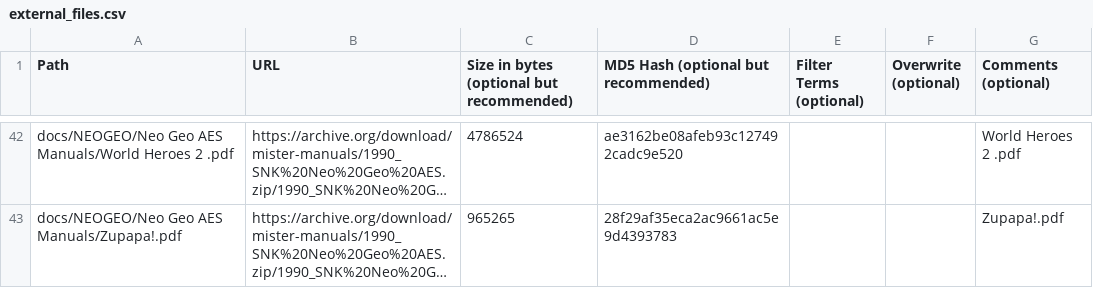
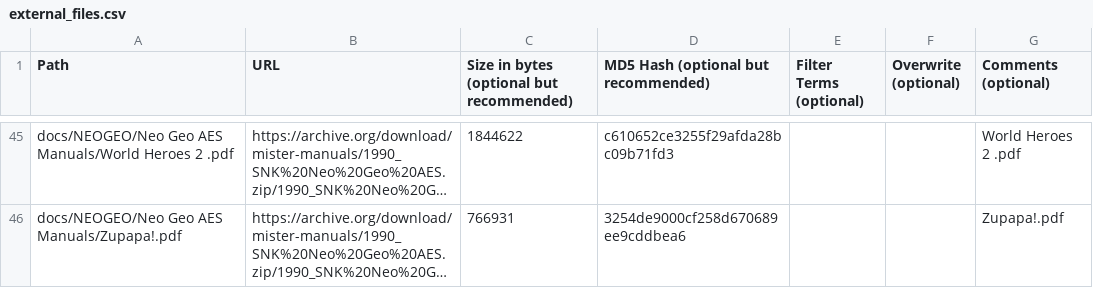
Before and after one commit to ajgowans/manualsdb-neogeoaes, a CSV file: external_files.csv, drawn as a sheet; only a part is shown, gaps mark what is left out; long unchanged cells end in …; addresses are those after the commit; the diff covers the shown part only; the diff names each change by its address in the sheet, - before the commit and + after, or states it on an @@ line.

```diff
--- a/external_files.csv
+++ b/external_files.csv
-C45: 4786524
+C45: 1844622
-D45: ae3162be08afeb93c127492cadc9e520
+D45: c610652ce3255f29afda28bc09b71fd3
-C46: 965265
+C46: 766931
-D46: 28f29af35eca2ac9661ac5e9d4393783
+D46: 3254de9000cf258d670689ee9cddbea6
```
Also changed, not shown: 5 added rows, 2 removed rows and 88 edited cells elsewhere in this file.
